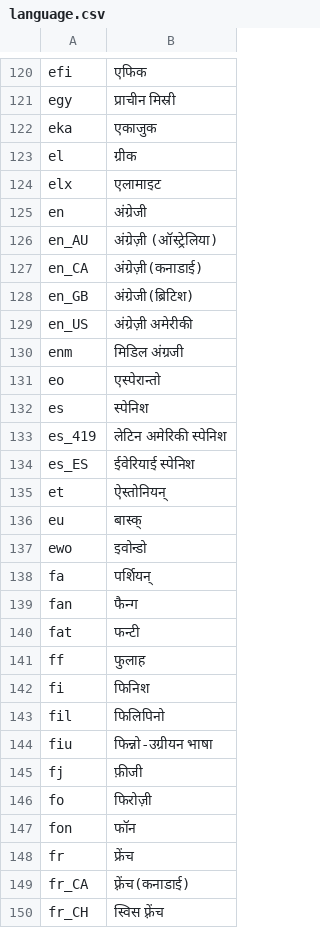
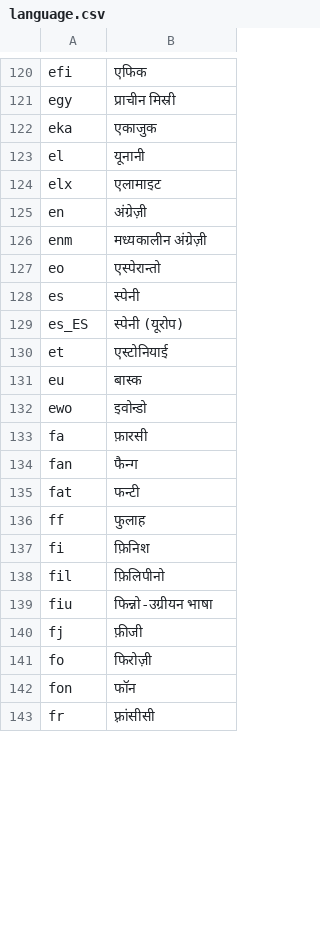
Before and after one commit to rahulshibu/language-list, a CSV file: language/cldr/hi/language.csv, drawn as a sheet; only a part is shown, gaps mark what is left out; the diff covers the shown part only.

```diff
--- a/language/cldr/hi/language.csv
+++ b/language/cldr/hi/language.csv
@@ -122,18 +122,13 @@ egy,प्राचीन मिस्री
 eka,एकाजुक
-el,ग्रीक
+el,यूनानी
 elx,एलामाइट
-en,अंग्रेजी
-en_AU,अंग्रेज़ी (ऑस्ट्रेलिया)
-en_CA,अंग्रेज़ी(कनाडाई)
-en_GB,अंग्रेजी(ब्रिटिश)
-en_US,अंग्रेज़ी अमेरीकी
-enm,मिडिल अंग्रजी
+en,अंग्रेज़ी
+enm,मध्यकालीन अंग्रेज़ी
 eo,एस्पेरान्तो
-es,स्पेनिश
-es_419,लेटिन अमेरिकी स्पेनिश
-es_ES,ईवेरियाई स्पेनिश
-et,ऐस्तोनियन्
-eu,बास्क्
+es,स्पेनी
+es_ES,स्पेनी (यूरोप)
+et,एस्टोनियाई
+eu,बास्क
 ewo,इवोन्डो
-fa,पर्शियन्
+fa,फ़ारसी
 fan,फैन्ग
@@ -141,4 +136,4 @@ fat,फन्टी
 ff,फुलाह
-fi,फिनिश
-fil,फिलिपिनो
+fi,फ़िनिश
+fil,फ़िलिपीनो
 fiu,फिन्नो-उग्रीयन भाषा
@@ -147,4 +142,2 @@ fo,फिरोज़ी
 fon,फॉन
-fr,फ्रेंच
-fr_CA,फ़्रेंच(कनाडाई)
-fr_CH,स्विस फ़्रेंच
+fr,फ़्रांसीसी
```
Also changed, not shown: 1 added row, 4 removed rows and 54 edited cells elsewhere in this file, language/cldr/cy/language.csv, language/cldr/en/language.csv, 56 other files.
